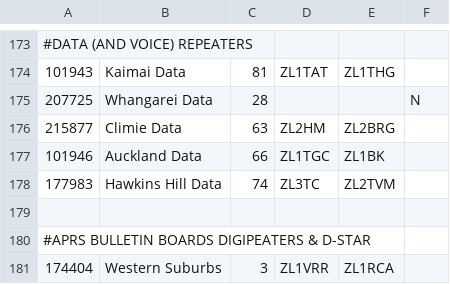
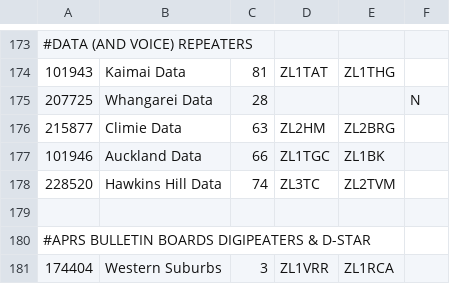
Before and after one commit to anakhanz/nzrepeaters, a CSV file: repeaters/data/info.csv, drawn as a sheet; only a part is shown, gaps mark what is left out.

Commit message:
Update to Hawkins Hill licence thanks to ZL2TAR

```diff
--- a/repeaters/data/info.csv
+++ b/repeaters/data/info.csv
@@ -177,3 +177,3 @@
 101946,"Auckland Data",66,"ZL1TGC","ZL1BK",
-177983,"Hawkins Hill Data",74,"ZL3TC","ZL2TVM",
+228520,"Hawkins Hill Data",74,"ZL3TC","ZL2TVM",
 
```
